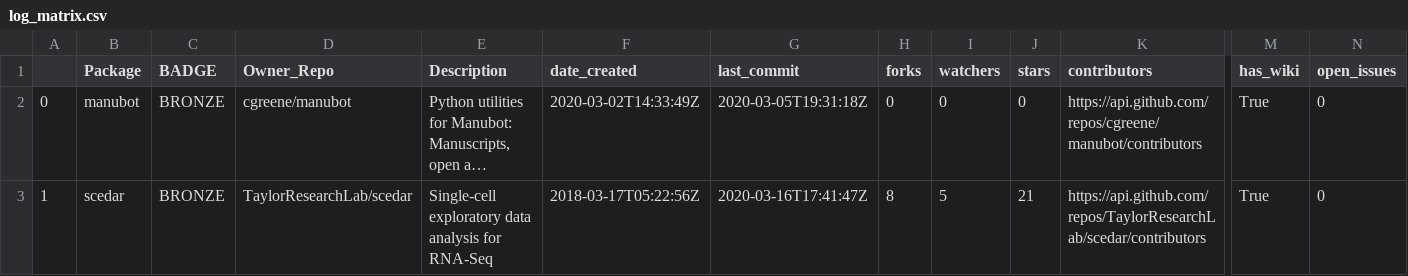
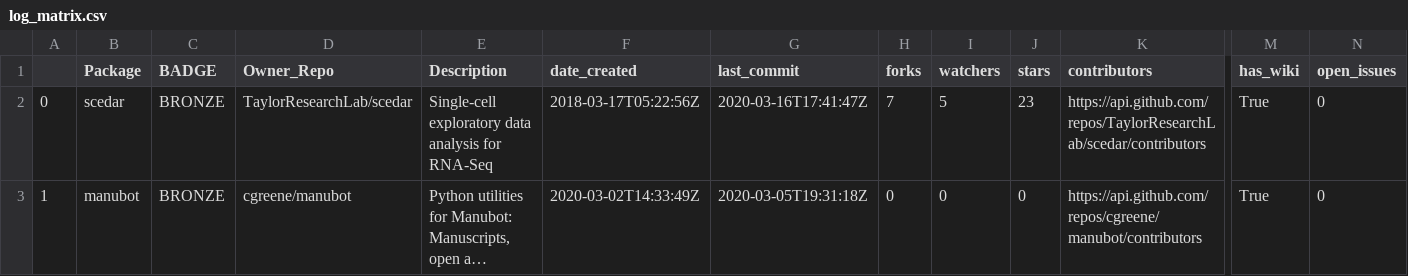
Before and after one commit to benstear/biopypir_logs, a CSV file: log_matrix.csv, drawn as a sheet; only a part is shown, gaps mark what is left out; long unchanged cells end in …; removed rows and columns are numbered as before the commit, all else as after; rows hold the shown columns only; the diff names each change by its address in the sheet, - before the commit and + after, or states it on an @@ line.

```diff
--- a/log_matrix.csv
+++ b/log_matrix.csv
+row 2: 0 | scedar | BRONZE | TaylorResearchLab/scedar | Single-cell exploratory data analysis for RNA-Seq | 2018-03-17T05:22:56Z | 2020-03-16T17:41:47Z | 7 | 5 | 23 | https://api.github.com/repos/TaylorResearchLab/scedar/contributors | True | 0
-A3: 0
+A3: 1
-row 3: 1 | scedar | BRONZE | TaylorResearchLab/scedar | Single-cell exploratory data analysis for RNA-Seq | 2018-03-17T05:22:56Z | 2020-03-16T17:41:47Z | 8 | 5 | 21 | https://api.github.com/repos/TaylorResearchLab/scedar/contributors | True | 0
```
Also changed, not shown: 3 other files.
